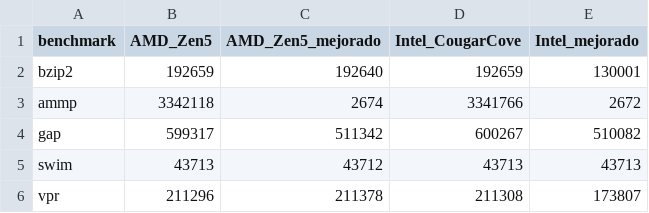
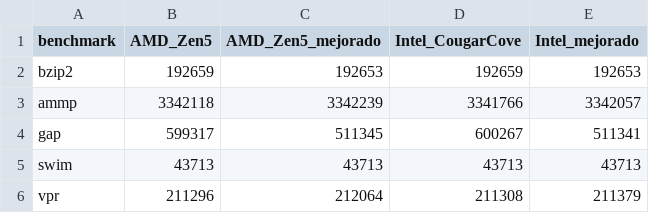
Before and after one commit to 101001101b/AC-P1, a CSV file: results/_comparativa/_comparativa_dl1_misses.csv, drawn as a sheet.

```diff
--- a/results/_comparativa/_comparativa_dl1_misses.csv
+++ b/results/_comparativa/_comparativa_dl1_misses.csv
@@ -1,6 +1,6 @@
 benchmark,AMD_Zen5,AMD_Zen5_mejorado,Intel_CougarCove,Intel_mejorado
-bzip2,192659,192640,192659,130001
-ammp,3342118,2674,3341766,2672
-gap,599317,511342,600267,510082
-swim,43713,43712,43713,43713
-vpr,211296,211378,211308,173807
+bzip2,192659,192653,192659,192653
+ammp,3342118,3342239,3341766,3342057
+gap,599317,511345,600267,511341
+swim,43713,43713,43713,43713
+vpr,211296,212064,211308,211379
```
Also changed, not shown: results/_comparativa/_comparativa_bpred_misses.csv, results/_comparativa/_comparativa_larga.csv, 50 other files.
